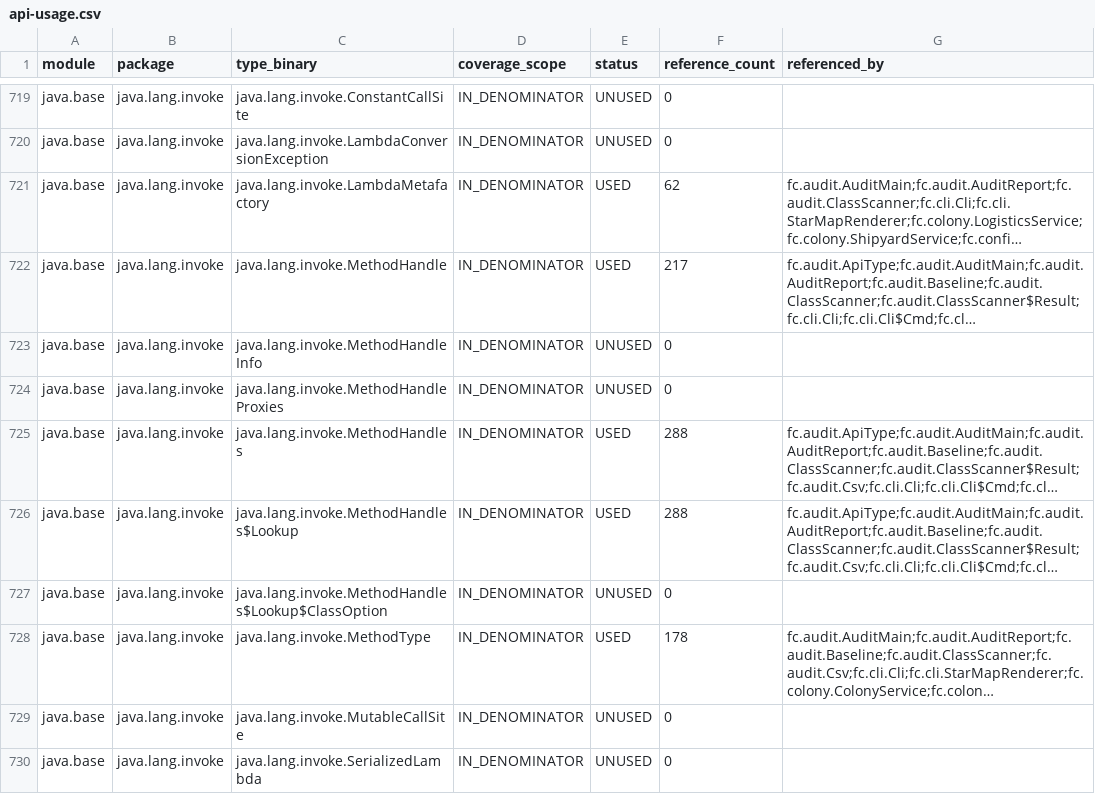
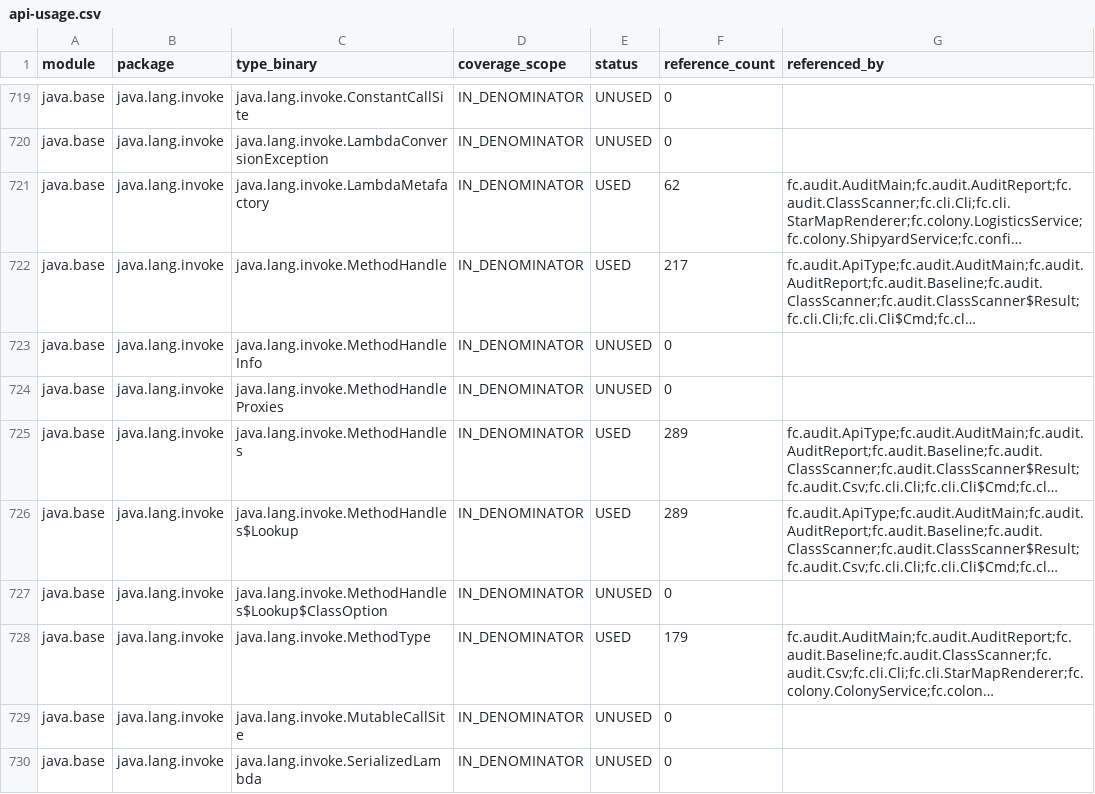
Before and after one commit to worldguigui/full-jdks-proj, a CSV file: docs/audit/api-usage.csv, drawn as a sheet; only a part is shown, gaps mark what is left out; long unchanged cells end in …; the diff covers the shown part only; the diff names each change by its address in the sheet, - before the commit and + after, or states it on an @@ line.

```diff
--- a/docs/audit/api-usage.csv
+++ b/docs/audit/api-usage.csv
-F725:F726 (reference_count): 288
+F725:F726 (reference_count): 289
-F728 (reference_count): 178
+F728 (reference_count): 179
```
Also changed, not shown: 11 edited cells elsewhere in this file, 9 other files.
